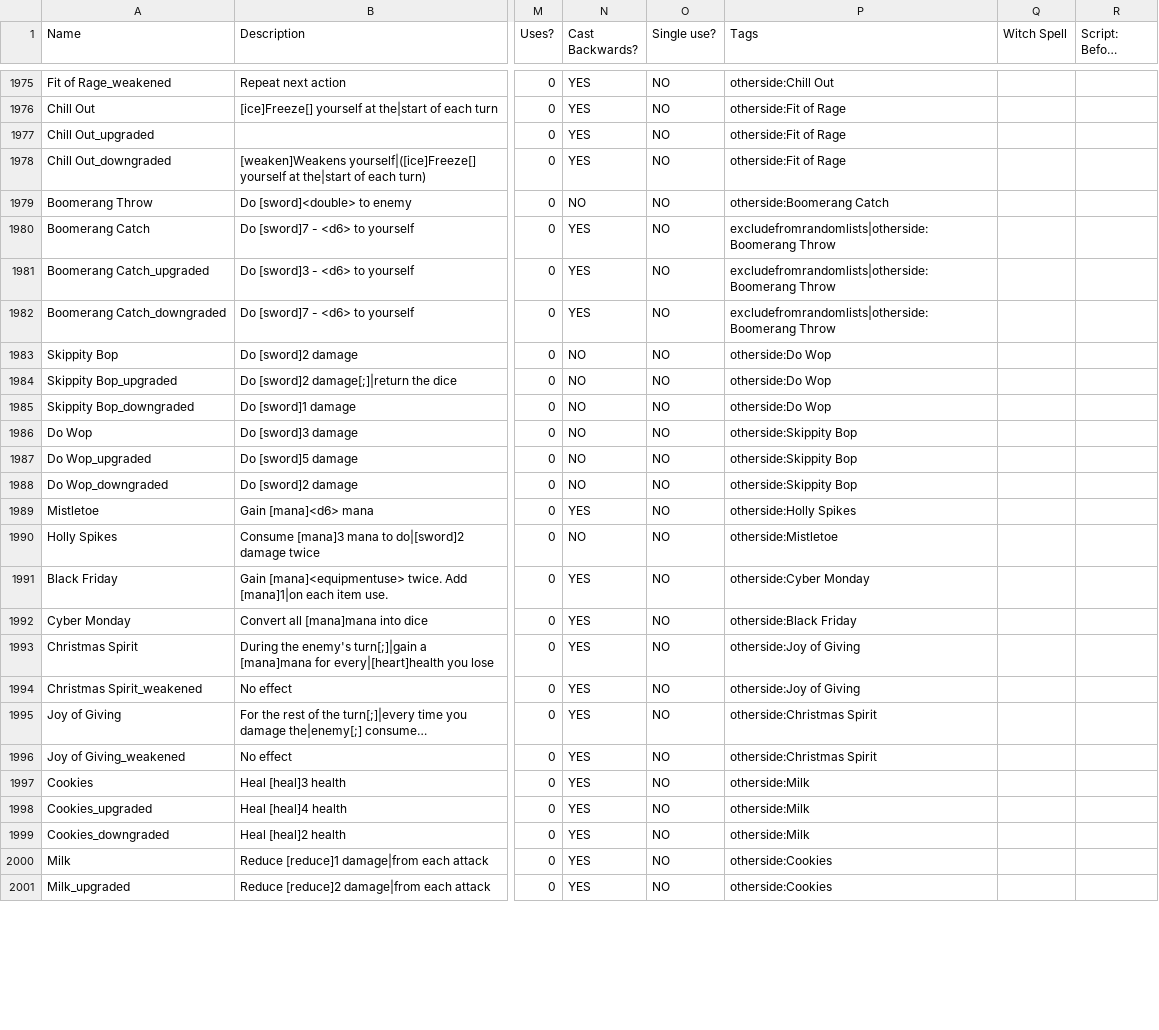
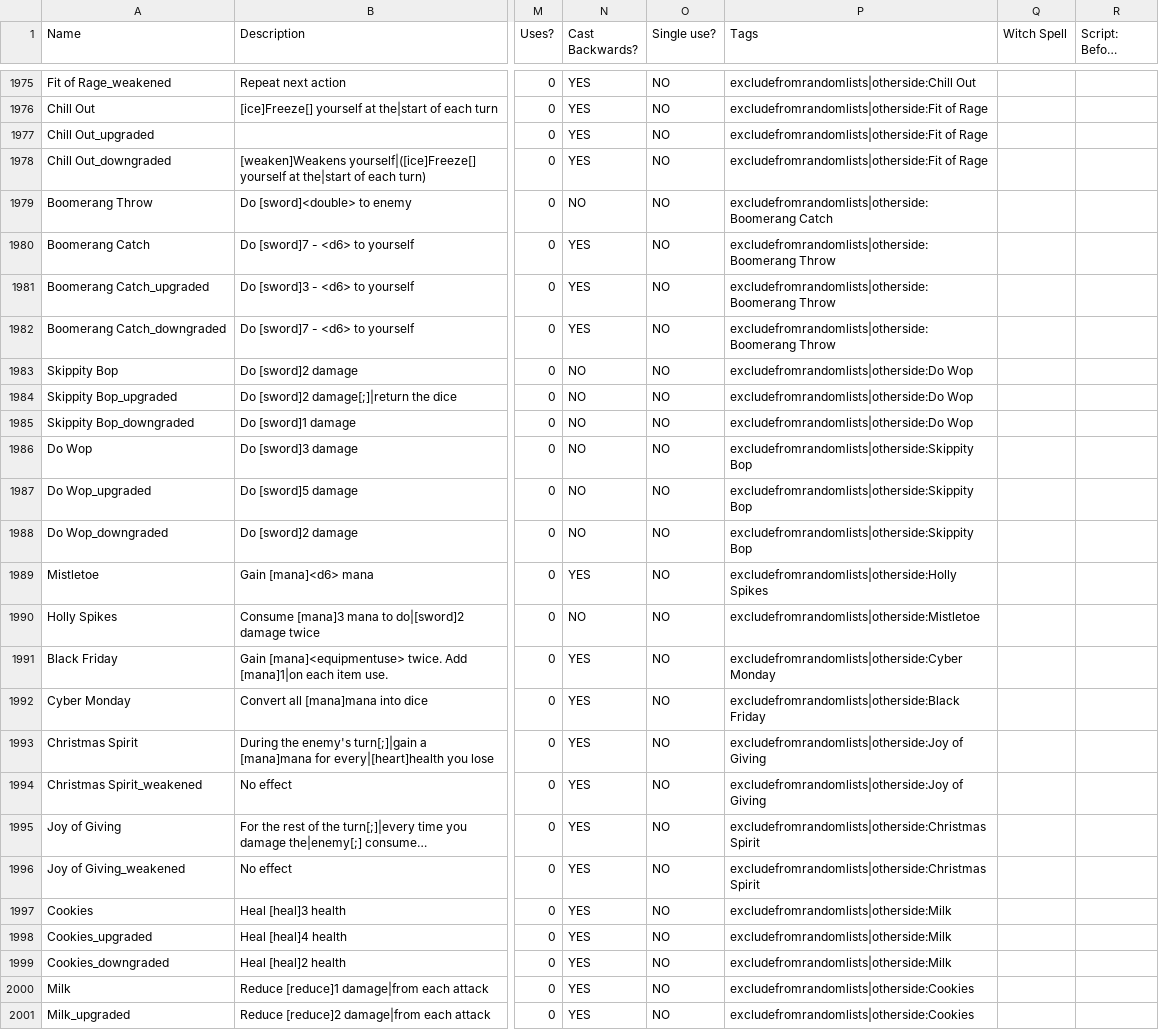
Before and after one commit to godisgoodmatt/christmasspecial, a CSV file: _append/data/text/equipment.csv, drawn as a sheet; only a part is shown, gaps mark what is left out; long unchanged cells end in …; the diff covers the shown part only; the diff names each change by its address in the sheet, - before the commit and + after, or states it on an @@ line.

```diff
--- a/_append/data/text/equipment.csv
+++ b/_append/data/text/equipment.csv
-P1975 (Tags): otherside:Chill Out
+P1975 (Tags): excludefromrandomlists|otherside:Chill Out
-P1976:P1978 (Tags): otherside:Fit of Rage
+P1976:P1978 (Tags): excludefromrandomlists|otherside:Fit of Rage
-P1979 (Tags): otherside:Boomerang Catch
+P1979 (Tags): excludefromrandomlists|otherside:Boomerang Catch
-P1983:P1985 (Tags): otherside:Do Wop
+P1983:P1985 (Tags): excludefromrandomlists|otherside:Do Wop
-P1986:P1988 (Tags): otherside:Skippity Bop
+P1986:P1988 (Tags): excludefromrandomlists|otherside:Skippity Bop
-P1989 (Tags): otherside:Holly Spikes
+P1989 (Tags): excludefromrandomlists|otherside:Holly Spikes
-P1990 (Tags): otherside:Mistletoe
+P1990 (Tags): excludefromrandomlists|otherside:Mistletoe
-P1991 (Tags): otherside:Cyber Monday
+P1991 (Tags): excludefromrandomlists|otherside:Cyber Monday
-P1992 (Tags): otherside:Black Friday
+P1992 (Tags): excludefromrandomlists|otherside:Black Friday
-P1993:P1994 (Tags): otherside:Joy of Giving
+P1993:P1994 (Tags): excludefromrandomlists|otherside:Joy of Giving
-P1995:P1996 (Tags): otherside:Christmas Spirit
+P1995:P1996 (Tags): excludefromrandomlists|otherside:Christmas Spirit
-P1997:P1999 (Tags): otherside:Milk
+P1997:P1999 (Tags): excludefromrandomlists|otherside:Milk
-P2000:P2001 (Tags): otherside:Cookies
+P2000:P2001 (Tags): excludefromrandomlists|otherside:Cookies
```
Also changed, not shown: 56 edited cells elsewhere in this file.
